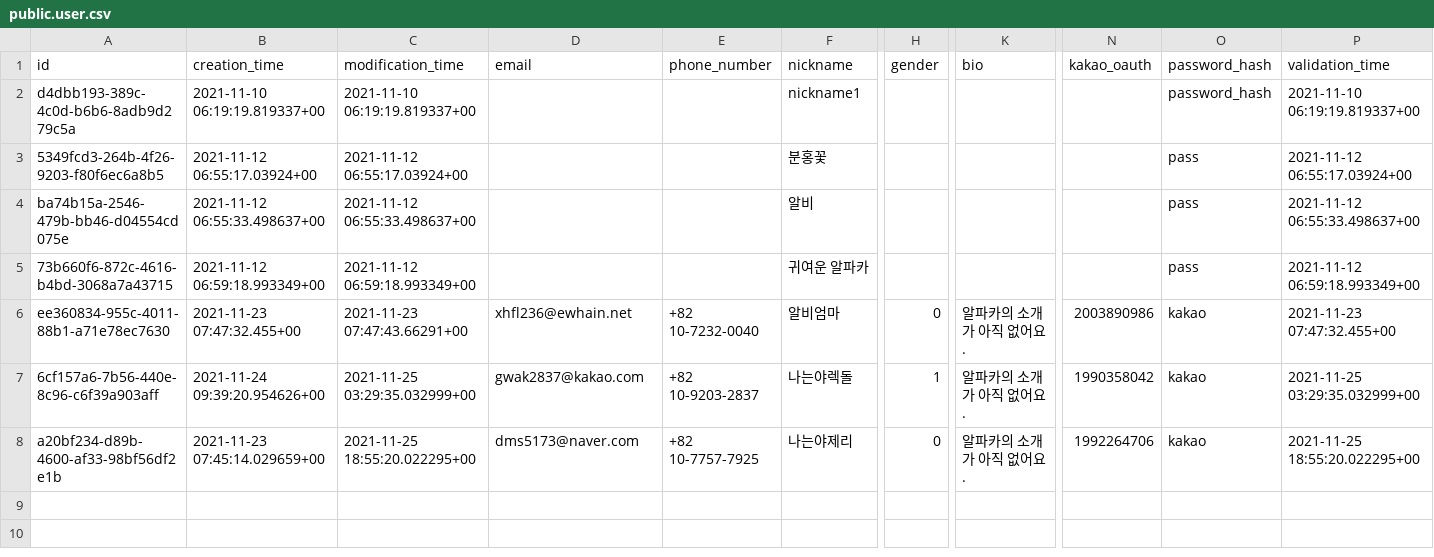
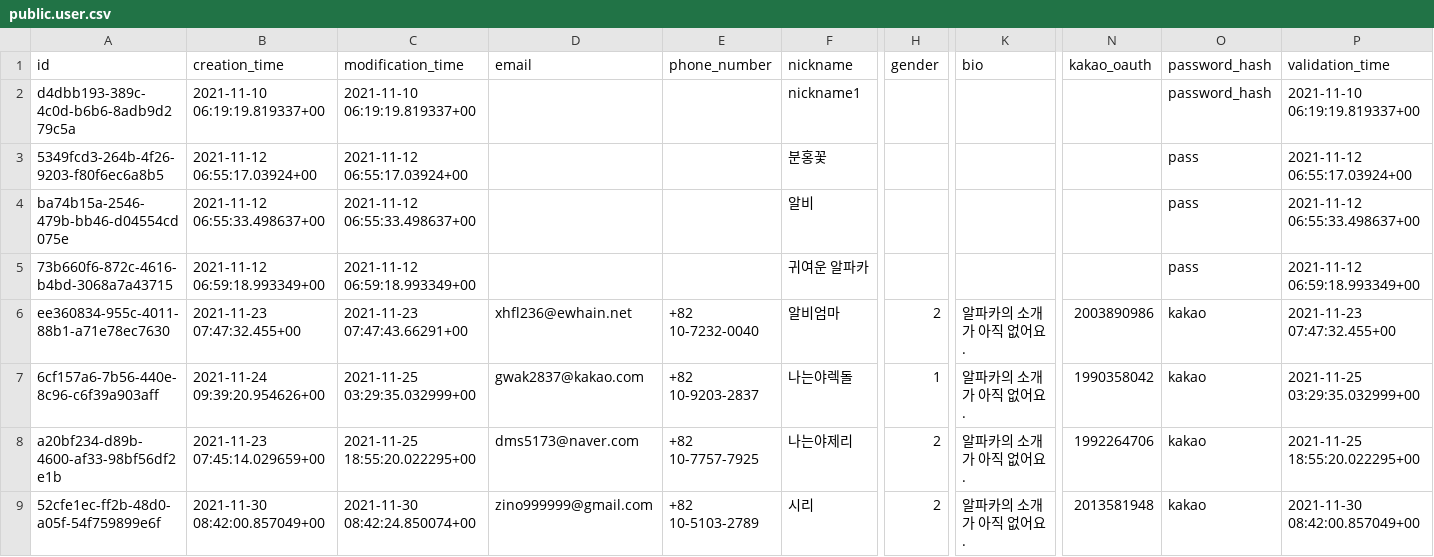
Before and after one commit to gwak2837/alpaca-salon-backend, a CSV file: database/data/prod/public.user.csv, drawn as a sheet; only a part is shown, gaps mark what is left out; rows hold the shown columns only; the diff names each change by its address in the sheet, - before the commit and + after, or states it on an @@ line.

```diff
--- a/database/data/prod/public.user.csv
+++ b/database/data/prod/public.user.csv
-H6 (gender): 0
+H6 (gender): 2
-H8 (gender): 0
+H8 (gender): 2
+row 9: 52cfe1ec-ff2b-48d0-a05f-54f759899e6f | 2021-11-30 08:42:00.857049+00 | 2021-11-30 08:42:24.850074+00 | zino999999@gmail.com | +82 10-5103-2789 | 시리 | 2 | 알파카의 소개가 아직 없어요. | 2013581948 | kakao | 2021-11-30 08:42:00.857049+00
```
Also changed, not shown: database/data/dev/public.post.csv, database/data/prod/public.comment.csv, 5 other files.
